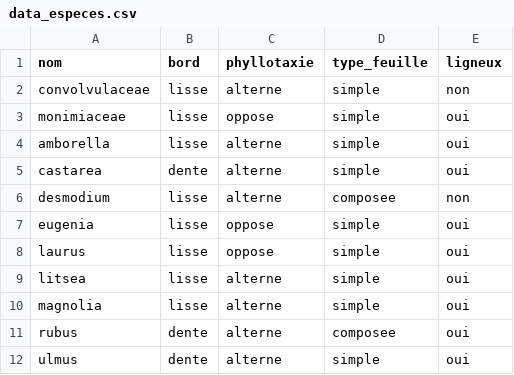
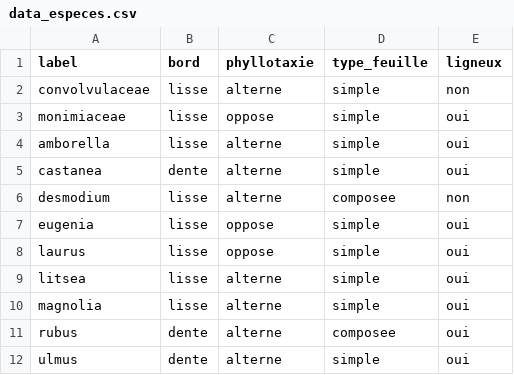
Before and after one commit to Finweto/Projet-deep-learning-2022, a CSV file: data_especes.csv, drawn as a sheet.

Commit message:
création du dataset complet labelisé

```diff
--- a/data_especes.csv
+++ b/data_especes.csv
@@ -1,2 +1,2 @@
-nom,bord,phyllotaxie,type_feuille,ligneux
+label,bord,phyllotaxie,type_feuille,ligneux
 convolvulaceae,lisse,alterne,simple,non
@@ -4,3 +4,3 @@ monimiaceae,lisse,oppose,simple,oui
 amborella,lisse,alterne,simple,oui
-castarea,dente,alterne,simple,oui
+castanea,dente,alterne,simple,oui
 desmodium,lisse,alterne,composee,non
```
Also changed, not shown: 3 other files.
